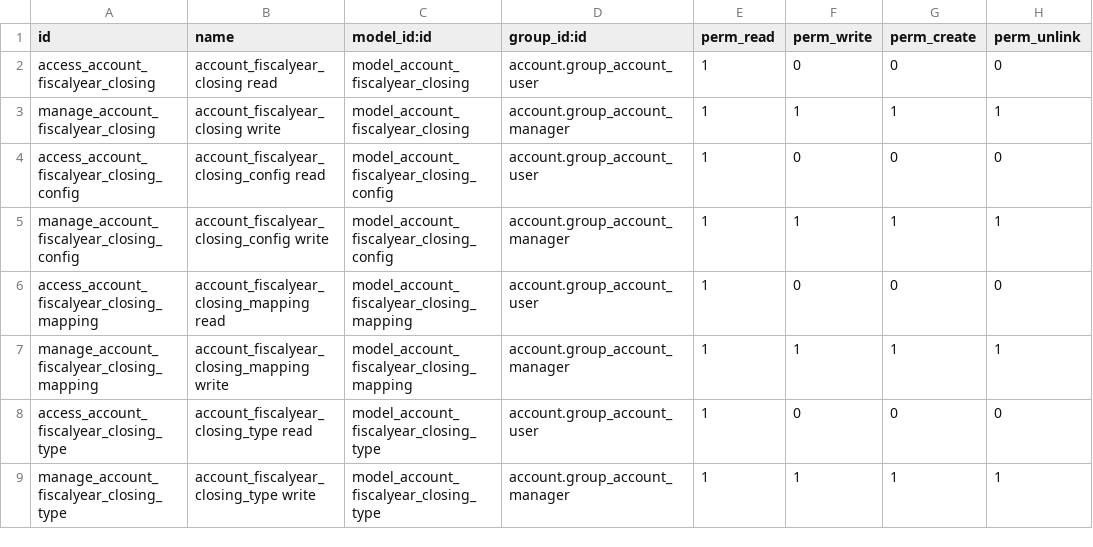
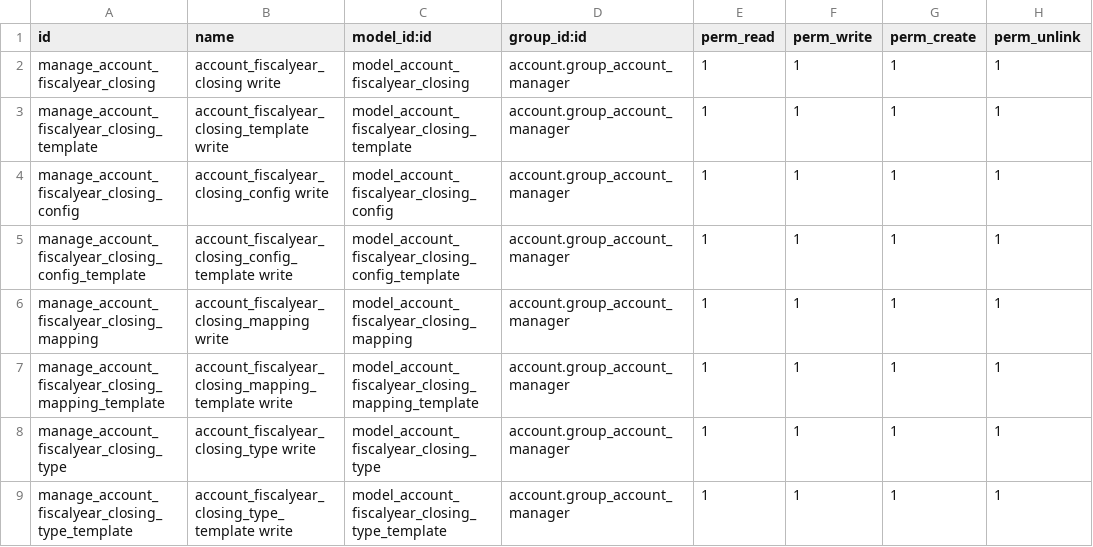
Before and after one commit to aion-tech/account-closing, a CSV file: account_fiscal_year_closing/security/ir.model.access.csv, drawn as a sheet.

Commit message:
[FIX+IMP] account_fiscal_year_closing
* Included template mechanism
* Remove unused files
* Fix behaviors
* Some refactoring
* Complete features

```diff
--- a/account_fiscal_year_closing/security/ir.model.access.csv
+++ b/account_fiscal_year_closing/security/ir.model.access.csv
@@ -1,9 +1,9 @@
 id,name,model_id:id,group_id:id,perm_read,perm_write,perm_create,perm_unlink
-access_account_fiscalyear_closing,account_fiscalyear_closing read,model_account_fiscalyear_closing,account.group_account_user,1,0,0,0
 manage_account_fiscalyear_closing,account_fiscalyear_closing write,model_account_fiscalyear_closing,account.group_account_manager,1,1,1,1
-access_account_fiscalyear_closing_config,account_fiscalyear_closing_config read,model_account_fiscalyear_closing_config,account.group_account_user,1,0,0,0
+manage_account_fiscalyear_closing_template,account_fiscalyear_closing_template write,model_account_fiscalyear_closing_template,account.group_account_manager,1,1,1,1
 manage_account_fiscalyear_closing_config,account_fiscalyear_closing_config write,model_account_fiscalyear_closing_config,account.group_account_manager,1,1,1,1
-access_account_fiscalyear_closing_mapping,account_fiscalyear_closing_mapping read,model_account_fiscalyear_closing_mapping,account.group_account_user,1,0,0,0
+manage_account_fiscalyear_closing_config_template,account_fiscalyear_closing_config_template write,model_account_fiscalyear_closing_config_template,account.group_account_manager,1,1,1,1
 manage_account_fiscalyear_closing_mapping,account_fiscalyear_closing_mapping write,model_account_fiscalyear_closing_mapping,account.group_account_manager,1,1,1,1
-access_account_fiscalyear_closing_type,account_fiscalyear_closing_type read,model_account_fiscalyear_closing_type,account.group_account_user,1,0,0,0
+manage_account_fiscalyear_closing_mapping_template,account_fiscalyear_closing_mapping_template write,model_account_fiscalyear_closing_mapping_template,account.group_account_manager,1,1,1,1
 manage_account_fiscalyear_closing_type,account_fiscalyear_closing_type write,model_account_fiscalyear_closing_type,account.group_account_manager,1,1,1,1
+manage_account_fiscalyear_closing_type_template,account_fiscalyear_closing_type_template write,model_account_fiscalyear_closing_type_template,account.group_account_manager,1,1,1,1
```
Also changed, not shown: 30 other files.
